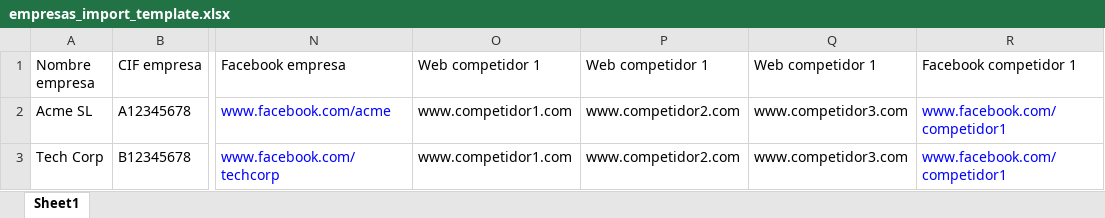
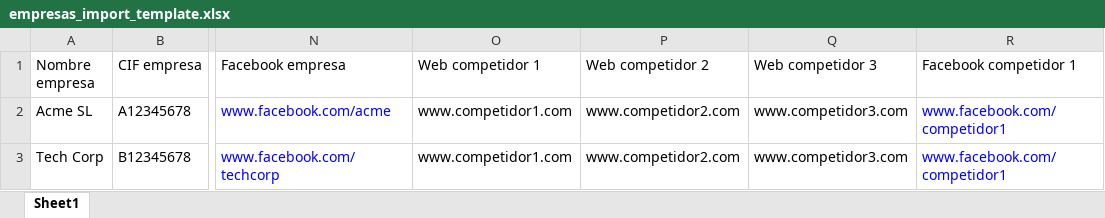
Before and after one commit to AlexAP3611/crm-app, an Excel workbook: projecto_centralizar/frontend/public/templates/empresas_import_template.xlsx, sheet Sheet1, drawn as a sheet; only a part is shown, gaps mark what is left out; values as stored, in another font and other column widths than the file's, no borders; the diff names each change by its address in the sheet, - before the commit and + after, or states it on an @@ line.

```diff
--- a/projecto_centralizar/frontend/public/templates/empresas_import_template.xlsx (sheet Sheet1)
+++ b/projecto_centralizar/frontend/public/templates/empresas_import_template.xlsx (sheet Sheet1)
-P1: Web competidor 1
+P1: Web competidor 2
-Q1: Web competidor 1
+Q1: Web competidor 3
```
Also changed, not shown: 20 other files.
